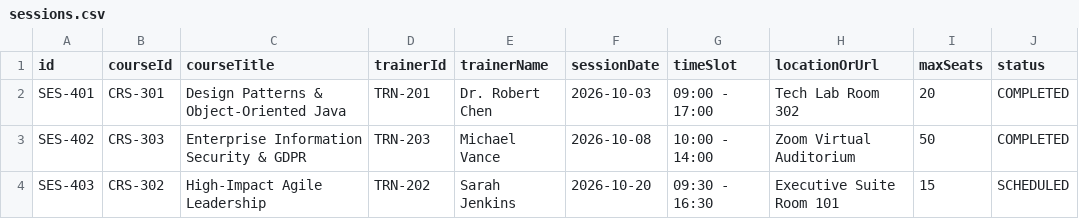
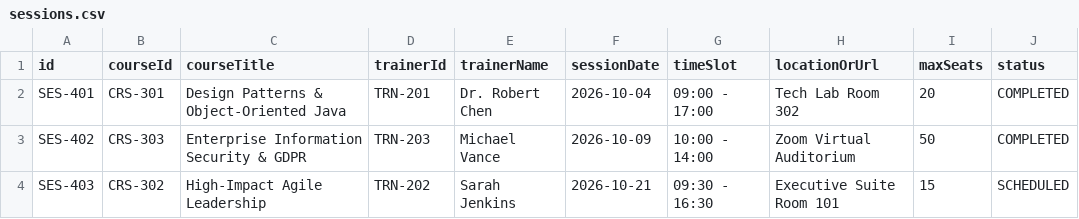
Before and after one commit to chairmankaramuzi-sketch/StaffTrainingManagementSystem, a CSV file: data/sessions.csv, drawn as a sheet.

```diff
--- a/data/sessions.csv
+++ b/data/sessions.csv
@@ -1,4 +1,4 @@
 id,courseId,courseTitle,trainerId,trainerName,sessionDate,timeSlot,locationOrUrl,maxSeats,status
-SES-401,CRS-301,Design Patterns & Object-Oriented Java,TRN-201,Dr. Robert Chen,2026-10-03,09:00 - 17:00,Tech Lab Room 302,20,COMPLETED
-SES-402,CRS-303,Enterprise Information Security & GDPR,TRN-203,Michael Vance,2026-10-08,10:00 - 14:00,Zoom Virtual Auditorium,50,COMPLETED
-SES-403,CRS-302,High-Impact Agile Leadership,TRN-202,Sarah Jenkins,2026-10-20,09:30 - 16:30,Executive Suite Room 101,15,SCHEDULED
+SES-401,CRS-301,Design Patterns & Object-Oriented Java,TRN-201,Dr. Robert Chen,2026-10-04,09:00 - 17:00,Tech Lab Room 302,20,COMPLETED
+SES-402,CRS-303,Enterprise Information Security & GDPR,TRN-203,Michael Vance,2026-10-09,10:00 - 14:00,Zoom Virtual Auditorium,50,COMPLETED
+SES-403,CRS-302,High-Impact Agile Leadership,TRN-202,Sarah Jenkins,2026-10-21,09:30 - 16:30,Executive Suite Room 101,15,SCHEDULED
```
Also changed, not shown: data/certificates.csv, data/employees.csv, 12 other files.
